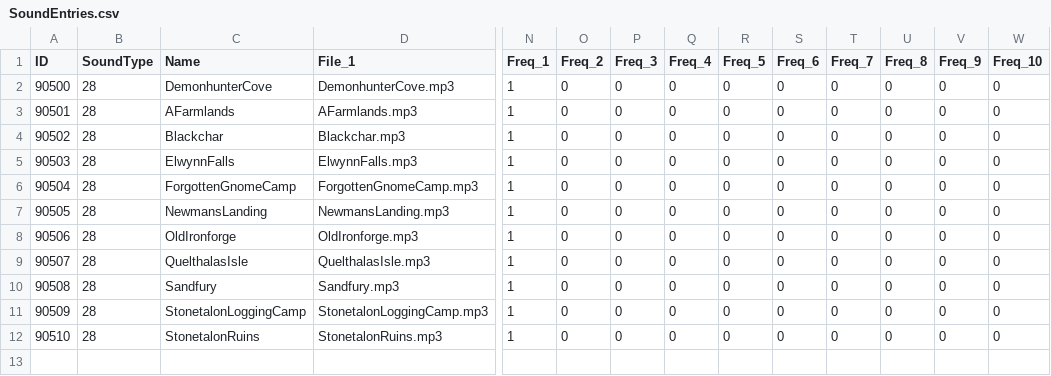
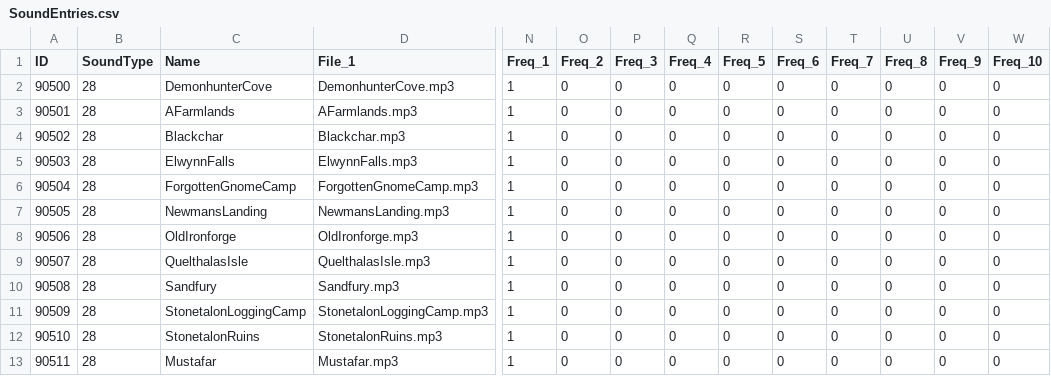
Before and after one commit to araxiaonline/Delves, a CSV file: CSV/DBFilesClient/SoundEntries.csv, drawn as a sheet; only a part is shown, gaps mark what is left out; rows hold the shown columns only; the diff names each change by its address in the sheet, - before the commit and + after, or states it on an @@ line.

Commit message:
Update SoundEntries.csv

```diff
--- a/CSV/DBFilesClient/SoundEntries.csv
+++ b/CSV/DBFilesClient/SoundEntries.csv
+row 13: 90511 | 28 | Mustafar | Mustafar.mp3 | 1 | 0 | 0 | 0 | 0 | 0 | 0 | 0 | 0 | 0
```
